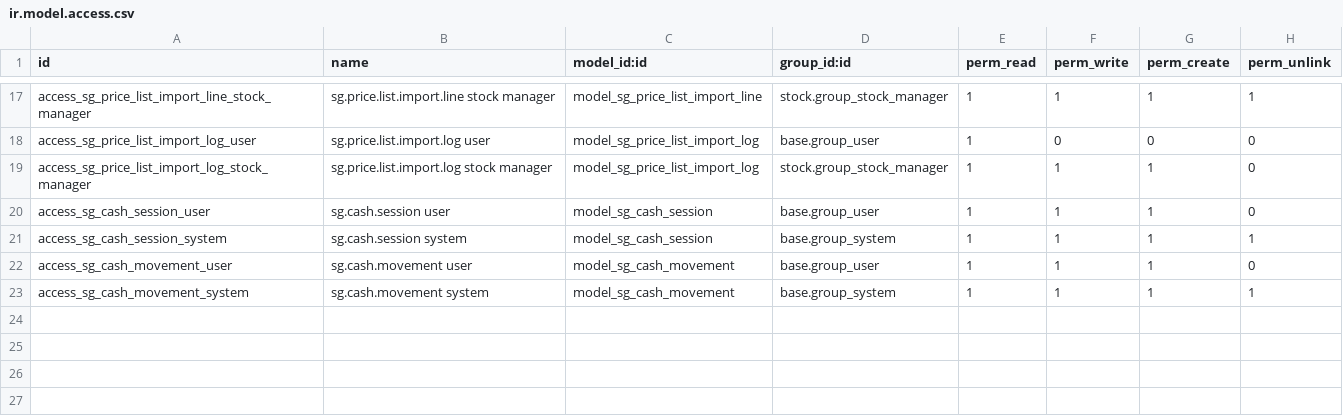
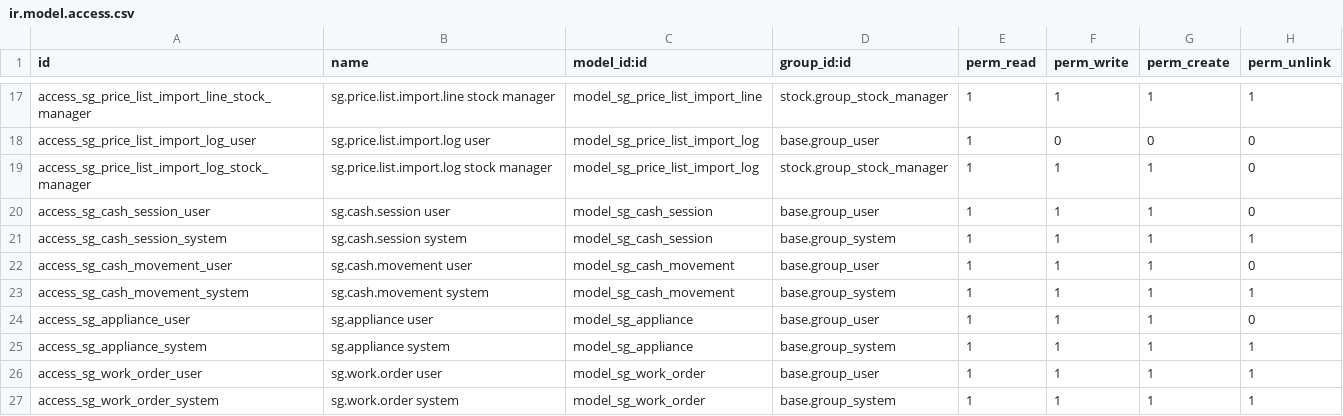
Before and after one commit to mauriciosoyastor/servigas, a CSV file: custom_addons/servigas_core/security/ir.model.access.csv, drawn as a sheet; only a part is shown, gaps mark what is left out.

```diff
--- a/custom_addons/servigas_core/security/ir.model.access.csv
+++ b/custom_addons/servigas_core/security/ir.model.access.csv
@@ -23 +23,5 @@ access_sg_cash_movement_user,sg.cash.movement user,model_sg_cash_movement,base.g
 access_sg_cash_movement_system,sg.cash.movement system,model_sg_cash_movement,base.group_system,1,1,1,1
+access_sg_appliance_user,sg.appliance user,model_sg_appliance,base.group_user,1,1,1,0
+access_sg_appliance_system,sg.appliance system,model_sg_appliance,base.group_system,1,1,1,1
+access_sg_work_order_user,sg.work.order user,model_sg_work_order,base.group_user,1,1,1,1
+access_sg_work_order_system,sg.work.order system,model_sg_work_order,base.group_system,1,1,1,1
```
Also changed, not shown: 41 other files.
